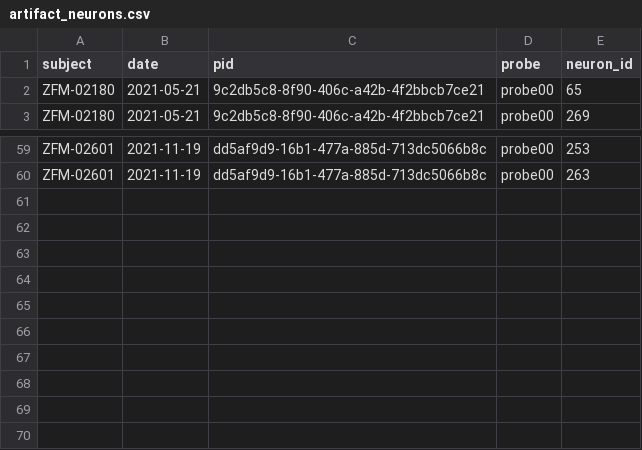
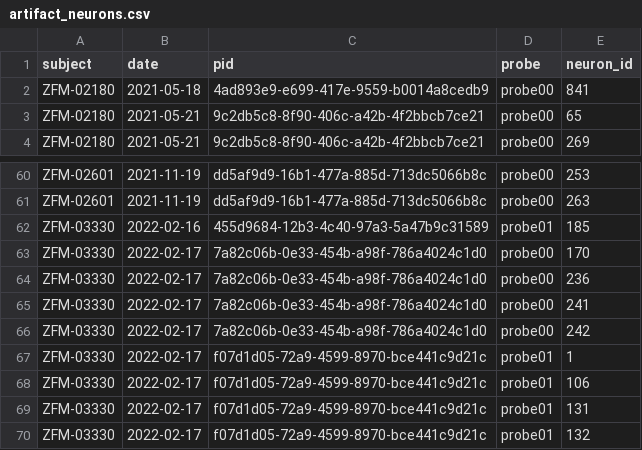
Before and after one commit to guidomeijer/IBL-Serotonin, a CSV file: artifact_neurons.csv, drawn as a sheet; only a part is shown, gaps mark what is left out; the diff names each change by its address in the sheet, - before the commit and + after, or states it on an @@ line.

```diff
--- a/artifact_neurons.csv
+++ b/artifact_neurons.csv
+row 2: ZFM-02180 | 2021-05-18 | 4ad893e9-e699-417e-9559-b0014a8cedb9 | probe00 | 841
+row 62: ZFM-03330 | 2022-02-16 | 455d9684-12b3-4c40-97a3-5a47b9c31589 | probe01 | 185
+row 63: ZFM-03330 | 2022-02-17 | 7a82c06b-0e33-454b-a98f-786a4024c1d0 | probe00 | 170
+row 64: ZFM-03330 | 2022-02-17 | 7a82c06b-0e33-454b-a98f-786a4024c1d0 | probe00 | 236
+row 65: ZFM-03330 | 2022-02-17 | 7a82c06b-0e33-454b-a98f-786a4024c1d0 | probe00 | 241
+row 66: ZFM-03330 | 2022-02-17 | 7a82c06b-0e33-454b-a98f-786a4024c1d0 | probe00 | 242
+row 67: ZFM-03330 | 2022-02-17 | f07d1d05-72a9-4599-8970-bce441c9d21c | probe01 | 1
+row 68: ZFM-03330 | 2022-02-17 | f07d1d05-72a9-4599-8970-bce441c9d21c | probe01 | 106
+row 69: ZFM-03330 | 2022-02-17 | f07d1d05-72a9-4599-8970-bce441c9d21c | probe01 | 131
+row 70: ZFM-03330 | 2022-02-17 | f07d1d05-72a9-4599-8970-bce441c9d21c | probe01 | 132
```
Also changed, not shown: Data/light_modulated_neurons.csv, 2 other files.
